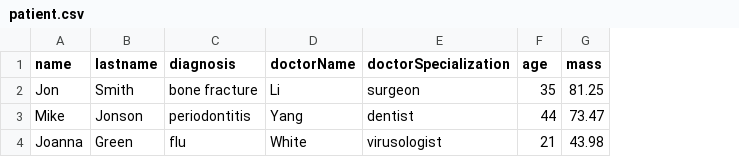
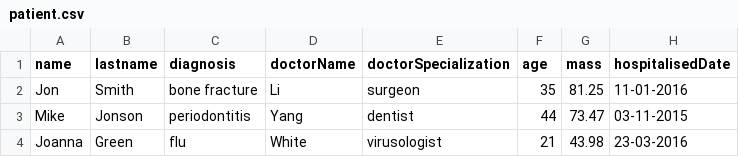
Before and after one commit to Armen-Arakelian/Armen, a CSV file: courses/prog_base_2/tasks/data_formats/patient.csv, drawn as a sheet; the diff names each change by its address in the sheet, - before the commit and + after, or states it on an @@ line.

```diff
--- a/courses/prog_base_2/tasks/data_formats/patient.csv
+++ b/courses/prog_base_2/tasks/data_formats/patient.csv
+column H (hospitalisedDate), rows 2-4: 11-01-2016 | 03-11-2015 | 23-03-2016
```
Also changed, not shown: 3 other files.
